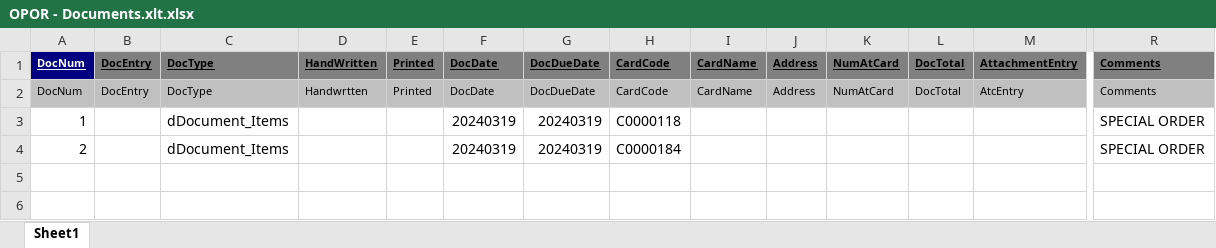
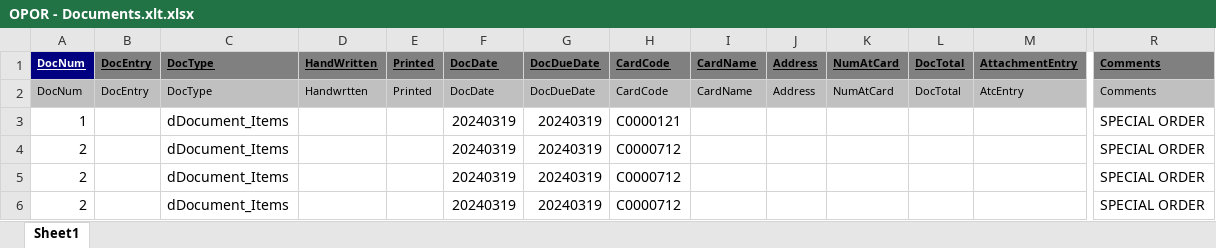
Before and after one commit to Veekits/AUTOMATION, an Excel workbook: OPOR - Documents.xlt.xlsx, sheet Sheet1, drawn as a sheet; only a part is shown, gaps mark what is left out; values as stored, in another font and other column widths than the file's, no borders; rows hold the shown columns only; the diff names each change by its address in the sheet, - before the commit and + after, or states it on an @@ line.

```diff
--- a/OPOR - Documents.xlt.xlsx (sheet Sheet1)
+++ b/OPOR - Documents.xlt.xlsx (sheet Sheet1)
-H3 (CardCode): C0000118
+H3 (CardCode): C0000121
-H4 (CardCode): C0000184
+H4 (CardCode): C0000712
+row 5: 2 |  | dDocument_Items |  |  | 20240319 | 20240319 | C0000712 |  |  |  |  |  | SPECIAL ORDER
+row 6: 2 |  | dDocument_Items |  |  | 20240319 | 20240319 | C0000712 |  |  |  |  |  | SPECIAL ORDER
```
Also changed, not shown: POR1 - Document_Lines1.xlsx, SPECIAL ORDER TEMPLATE.xlsx, 2 other files.
